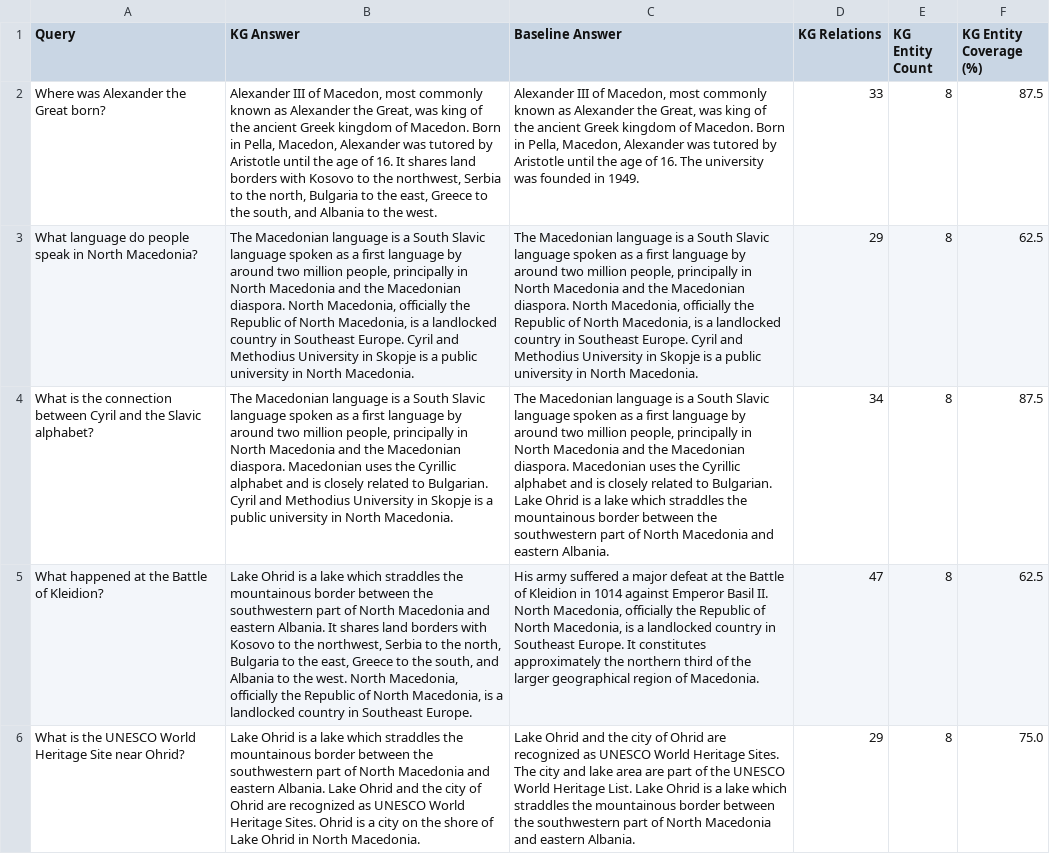
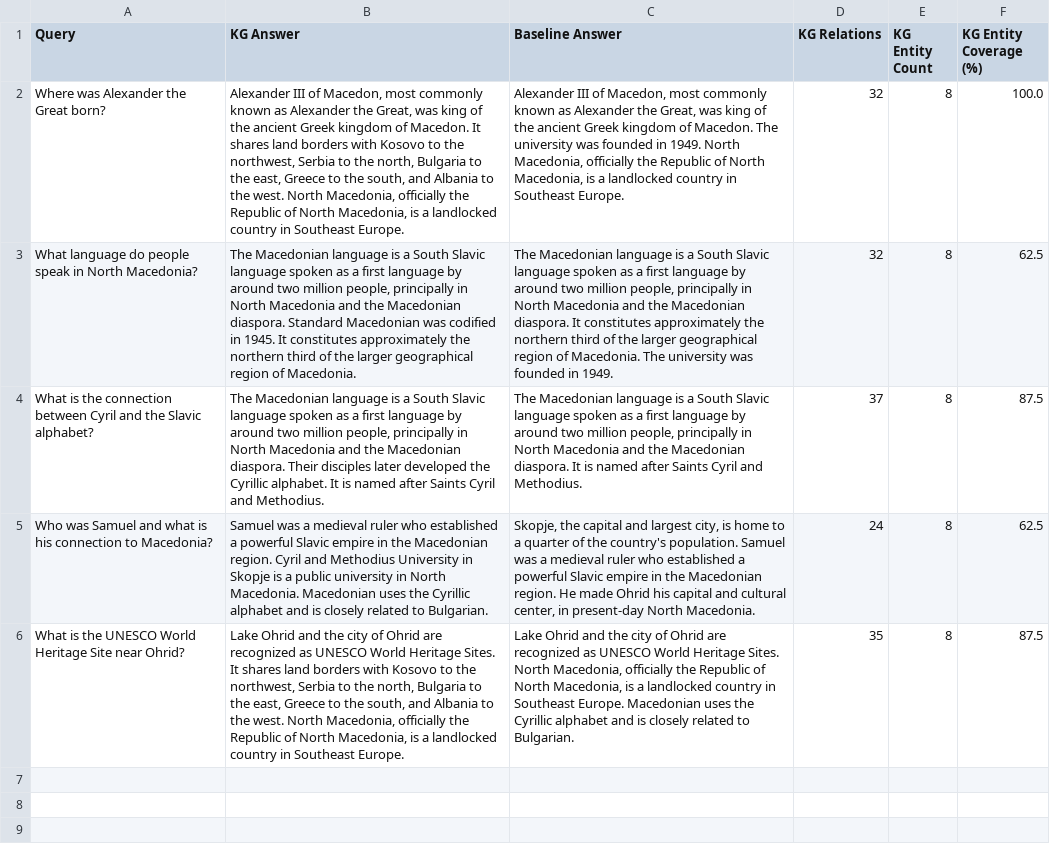
Before and after one commit to KonstantinaMihailova/IIS-project, a CSV file: output/evaluation.csv, drawn as a sheet; the diff names each change by its address in the sheet, - before the commit and + after, or states it on an @@ line.

Commit message:
Refactored and improve some KG methods

```diff
--- a/output/evaluation.csv
+++ b/output/evaluation.csv
-B2 (KG Answer): …of Macedon. Born in Pella, Macedon, Alexander was tutored by Aristotle until the age of 16. It shares land borders with Kosovo to the northwest, Serbia to the north, Bulgaria to the east, Greece to the south, and Albania to the west.
+B2 (KG Answer): …of Macedon. It shares land borders with Kosovo to the northwest, Serbia to the north, Bulgaria to the east, Greece to the south, and Albania to the west. North Macedonia, officially the Republic of North Macedonia, is a landlocked country in Southeast Europe.
-C2 (Baseline Answer): …of Macedon. Born in Pella, Macedon, Alexander was tutored by Aristotle until the age of 16. The university was founded in 1949.
+C2 (Baseline Answer): …of Macedon. The university was founded in 1949. North Macedonia, officially the Republic of North Macedonia, is a landlocked country in Southeast Europe.
-D2 (KG Relations): 33
+D2 (KG Relations): 32
-F2 (KG Entity Coverage (%)): 87.5
+F2 (KG Entity Coverage (%)): 100.0
-B3 (KG Answer): …Macedonian diaspora. North Macedonia, officially the Republic of North Macedonia, is a landlocked country in Southeast Europe. Cyril and Methodius University in Skopje is a public university in North Macedonia.
+B3 (KG Answer): …Macedonian diaspora. Standard Macedonian was codified in 1945. It constitutes approximately the northern third of the larger geographical region of Macedonia.
-C3 (Baseline Answer): …Macedonian diaspora. North Macedonia, officially the Republic of North Macedonia, is a landlocked country in Southeast Europe. Cyril and Methodius University in Skopje is a public university in North Macedonia.
+C3 (Baseline Answer): …Macedonian diaspora. It constitutes approximately the northern third of the larger geographical region of Macedonia. The university was founded in 1949.
-D3 (KG Relations): 29
+D3 (KG Relations): 32
-B4 (KG Answer): …Macedonian diaspora. Macedonian uses the Cyrillic alphabet and is closely related to Bulgarian. Cyril and Methodius University in Skopje is a public university in North Macedonia.
+B4 (KG Answer): …Macedonian diaspora. Their disciples later developed the Cyrillic alphabet. It is named after Saints Cyril and Methodius.
-C4 (Baseline Answer): …Macedonian diaspora. Macedonian uses the Cyrillic alphabet and is closely related to Bulgarian. Lake Ohrid is a lake which straddles the mountainous border between the southwestern part of North Macedonia and eastern Albania.
+C4 (Baseline Answer): …Macedonian diaspora. It is named after Saints Cyril and Methodius.
-D4 (KG Relations): 34
+D4 (KG Relations): 37
-A5 (Query): What happened at the Battle of Kleidion?
+A5 (Query): Who was Samuel and what is his connection to Macedonia?
-B5 (KG Answer): Lake Ohrid is a lake which straddles the mountainous border between the southwestern part of North Macedonia and eastern Albania. It shares land borders with Kosovo to the northwest, Serbia to the north, Bulgaria to the east, Greece to the south, and Albania to the west. North Macedonia, officially the Republic of North Macedonia, is a landlocked country in Southeast Europe.
+B5 (KG Answer): Samuel was a medieval ruler who established a powerful Slavic empire in the Macedonian region. Cyril and Methodius University in Skopje is a public university in North Macedonia. Macedonian uses the Cyrillic alphabet and is closely related to Bulgarian.
-C5 (Baseline Answer): His army suffered a major defeat at the Battle of Kleidion in 1014 against Emperor Basil II. North Macedonia, officially the Republic of North Macedonia, is a landlocked country in Southeast Europe. It constitutes approximately the northern third of the larger geographical region of Macedonia.
+C5 (Baseline Answer): Skopje, the capital and largest city, is home to a quarter of the country's population. Samuel was a medieval ruler who established a powerful Slavic empire in the Macedonian region. He made Ohrid his capital and cultural center, in present-day North Macedonia.
-D5 (KG Relations): 47
+D5 (KG Relations): 24
-B6 (KG Answer): Lake Ohrid is a lake which straddles the mountainous border between the southwestern part of North Macedonia and eastern Albania. Lake Ohrid and the city of Ohrid are recognized as UNESCO World Heritage Sites. Ohrid is a city on the shore of Lake Ohrid in North Macedonia.
+B6 (KG Answer): Lake Ohrid and the city of Ohrid are recognized as UNESCO World Heritage Sites. It shares land borders with Kosovo to the northwest, Serbia to the north, Bulgaria to the east, Greece to the south, and Albania to the west. North Macedonia, officially the Republic of North Macedonia, is a landlocked country in Southeast Europe.
-C6 (Baseline Answer): …Heritage Sites. The city and lake area are part of the UNESCO World Heritage List. Lake Ohrid is a lake which straddles the mountainous border between the southwestern part of North Macedonia and eastern Albania.
+C6 (Baseline Answer): …Heritage Sites. North Macedonia, officially the Republic of North Macedonia, is a landlocked country in Southeast Europe. Macedonian uses the Cyrillic alphabet and is closely related to Bulgarian.
-D6 (KG Relations): 29
+D6 (KG Relations): 35
-F6 (KG Entity Coverage (%)): 75.0
+F6 (KG Entity Coverage (%)): 87.5
```
Also changed, not shown: 3 other files.
